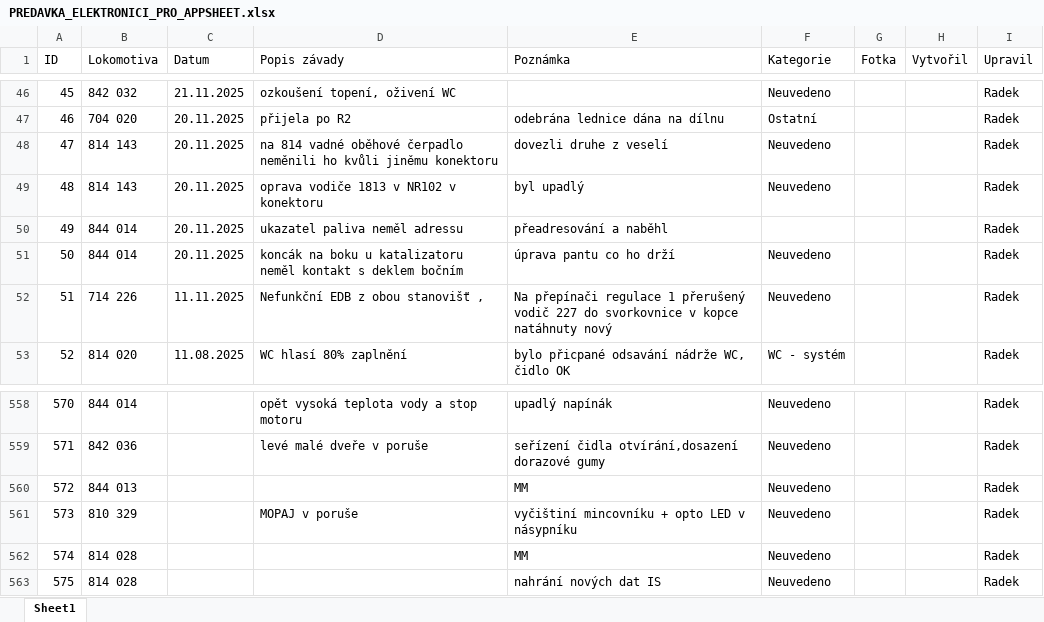
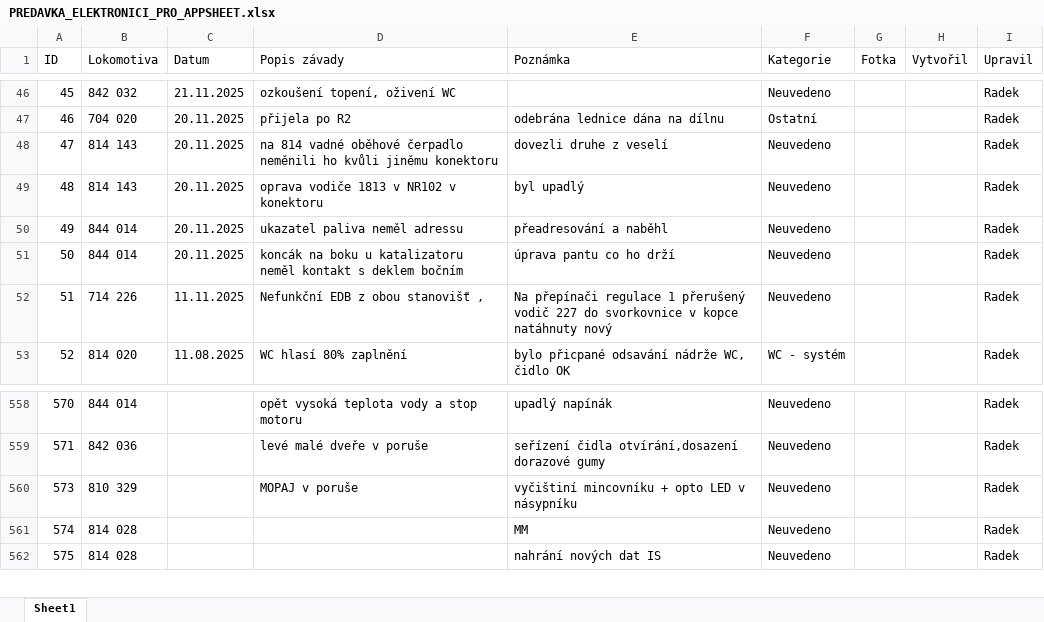
Before and after one commit to truckcsgofan-P5/evidence-zavad, an Excel workbook: PREDAVKA_ELEKTRONICI_PRO_APPSHEET.xlsx, sheet Sheet1, drawn as a sheet; only a part is shown, gaps mark what is left out; values as stored, in another font and other column widths than the file's, no borders; the diff names each change by its address in the sheet, - before the commit and + after, or states it on an @@ line.

Commit message:
Smazána závada ID 572 (autor: Radek)

```diff
--- a/PREDAVKA_ELEKTRONICI_PRO_APPSHEET.xlsx (sheet Sheet1)
+++ b/PREDAVKA_ELEKTRONICI_PRO_APPSHEET.xlsx (sheet Sheet1)
-F50 (Kategorie): (empty)
+F50 (Kategorie): Neuvedeno
-row 560: 572 | 844 013 |  |  | MM | Neuvedeno |  |  | Radek
```
